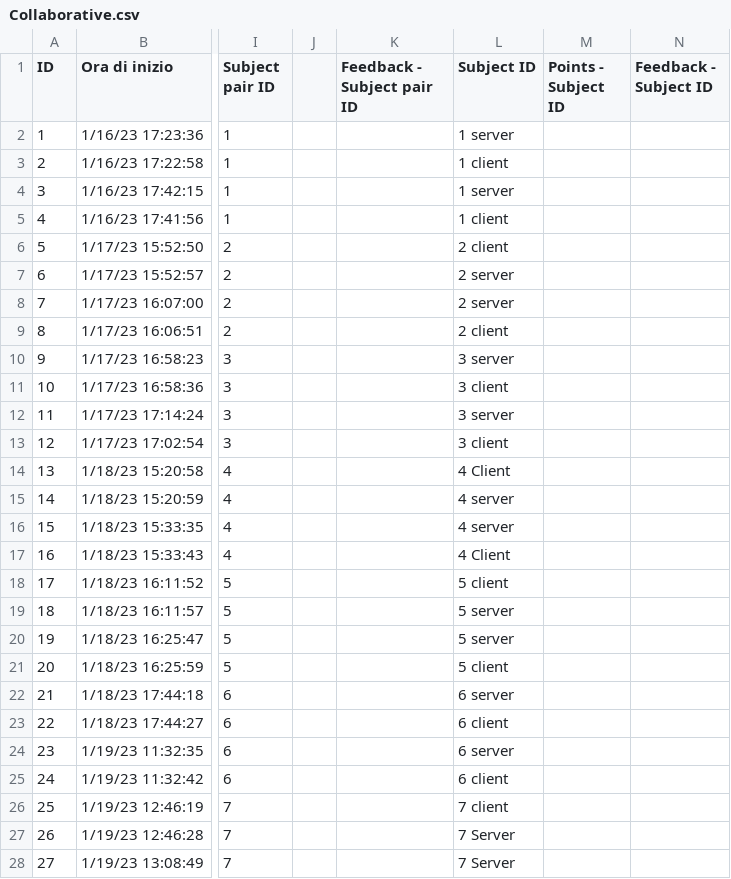
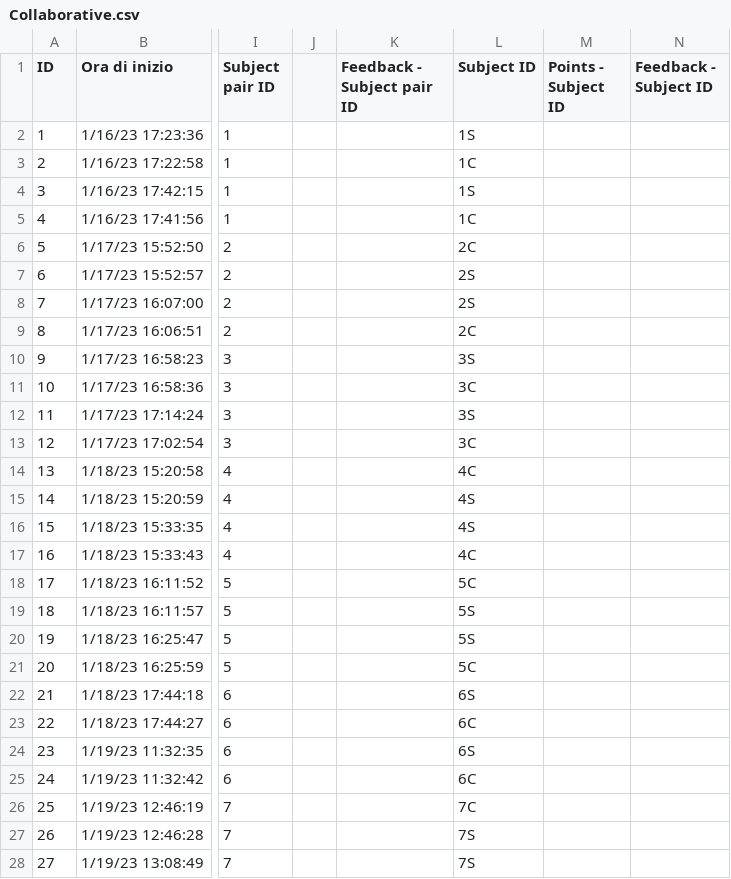
Before and after one commit to DebbyX3/CIDERHololensCollabManip, a CSV file: UserExperiments/Collaborative.csv, drawn as a sheet; only a part is shown, gaps mark what is left out; the diff covers the shown part only; the diff names each change by its address in the sheet, - before the commit and + after, or states it on an @@ line.

```diff
--- a/UserExperiments/Collaborative.csv
+++ b/UserExperiments/Collaborative.csv
-L2 (Subject ID): 1 server
+L2 (Subject ID): 1S
-L3 (Subject ID): 1 client
+L3 (Subject ID): 1C
-L4 (Subject ID): 1 server
+L4 (Subject ID): 1S
-L5 (Subject ID): 1 client
+L5 (Subject ID): 1C
-L6 (Subject ID): 2 client
+L6 (Subject ID): 2C
-L7:L8 (Subject ID): 2 server
+L7:L8 (Subject ID): 2S
-L9 (Subject ID): 2 client
+L9 (Subject ID): 2C
-L10 (Subject ID): 3 server
+L10 (Subject ID): 3S
-L11 (Subject ID): 3 client
+L11 (Subject ID): 3C
-L12 (Subject ID): 3 server
+L12 (Subject ID): 3S
-L13 (Subject ID): 3 client
+L13 (Subject ID): 3C
-L14 (Subject ID): 4 Client
+L14 (Subject ID): 4C
-L15:L16 (Subject ID): 4 server
+L15:L16 (Subject ID): 4S
-L17 (Subject ID): 4 Client
+L17 (Subject ID): 4C
-L18 (Subject ID): 5 client
+L18 (Subject ID): 5C
-L19:L20 (Subject ID): 5 server
+L19:L20 (Subject ID): 5S
-L21 (Subject ID): 5 client
+L21 (Subject ID): 5C
-L22 (Subject ID): 6 server
+L22 (Subject ID): 6S
-L23 (Subject ID): 6 client
+L23 (Subject ID): 6C
-L24 (Subject ID): 6 server
+L24 (Subject ID): 6S
-L25 (Subject ID): 6 client
+L25 (Subject ID): 6C
-L26 (Subject ID): 7 client
+L26 (Subject ID): 7C
-L27:L28 (Subject ID): 7 Server
+L27:L28 (Subject ID): 7S
```
Also changed, not shown: 13 edited cells elsewhere in this file, 16 other files.
